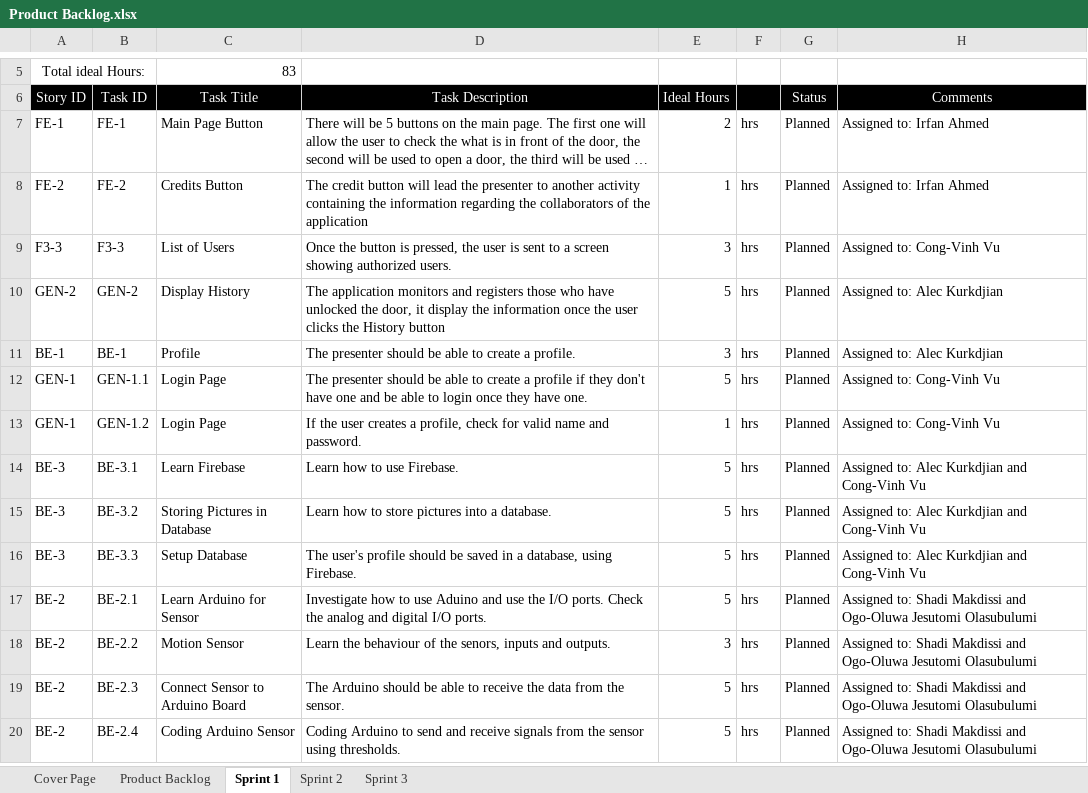
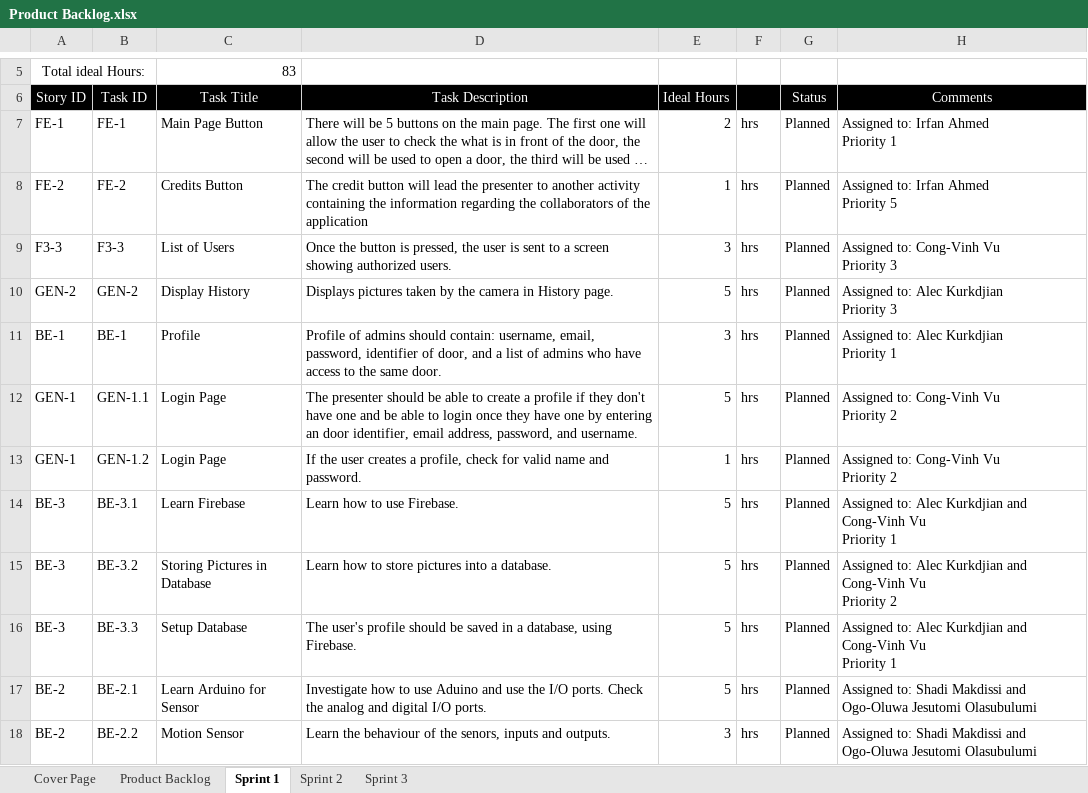
Before and after one commit to tomilashy/Open-sesame, an Excel workbook: Documentation/Product Backlog.xlsx, sheet Sprint 1, drawn as a sheet; only a part is shown, gaps mark what is left out; the shorter side is filled out with more unchanged rows; long unchanged cells end in …; values as stored, in another font and other column widths than the file's, no borders; ↵ is a line break in a cell; the diff names each change by its address in the sheet, - before the commit and + after, or states it on an @@ line.

Commit message:
Updated Product Backlog with Priorities

```diff
--- a/Documentation/Product Backlog.xlsx (sheet Sprint 1)
+++ b/Documentation/Product Backlog.xlsx (sheet Sprint 1)
-H7 (Comments): Assigned to: Irfan Ahmed
+H7 (Comments): Assigned to: Irfan Ahmed ↵ Priority 1
-H8 (Comments): Assigned to: Irfan Ahmed
+H8 (Comments): Assigned to: Irfan Ahmed ↵ Priority 5
-H9 (Comments): Assigned to: Cong-Vinh Vu
+H9 (Comments): Assigned to: Cong-Vinh Vu ↵ Priority 3
-D10 (Task Description): The application monitors and registers those who have unlocked the door, it display the information once the user clicks the History button
+D10 (Task Description): Displays pictures taken by the camera in History page.
-H10 (Comments): Assigned to: Alec Kurkdjian
+H10 (Comments): Assigned to: Alec Kurkdjian ↵ Priority 3
-D11 (Task Description): The presenter should be able to create a profile.
+D11 (Task Description): Profile of admins should contain: username, email, password, identifier of door, and a list of admins who have access to the same door.
-H11 (Comments): Assigned to: Alec Kurkdjian
+H11 (Comments): Assigned to: Alec Kurkdjian ↵ Priority 1
-D12 (Task Description): …they have one.
+D12 (Task Description): …they have one by entering an door identifier, email address, password, and username.
-H12:H13 (Comments): Assigned to: Cong-Vinh Vu
+H12:H13 (Comments): Assigned to: Cong-Vinh Vu ↵ Priority 2
-H14 (Comments): …Cong-Vinh Vu
+H14 (Comments): …Cong-Vinh Vu ↵ Priority 1
-H15 (Comments): …Cong-Vinh Vu
+H15 (Comments): …Cong-Vinh Vu ↵ Priority 2
-H16 (Comments): …Cong-Vinh Vu
+H16 (Comments): …Cong-Vinh Vu ↵ Priority 1
```
